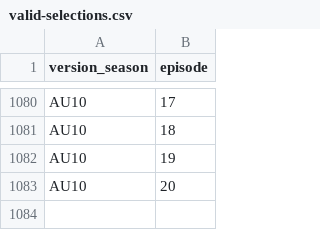
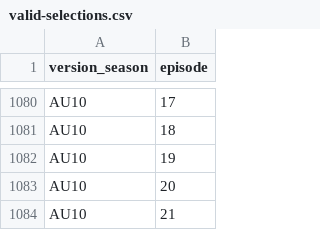
Before and after one commit to doehm/survivoR, a CSV file: dev/data/in-progress/valid-selections.csv, drawn as a sheet; only a part is shown, gaps mark what is left out.

```diff
--- a/dev/data/in-progress/valid-selections.csv
+++ b/dev/data/in-progress/valid-selections.csv
@@ -1083 +1083,2 @@ AU10,19
 AU10,20
+AU10,21
```
Also changed, not shown: dev/data/in-progress/AU10-boot-mapping.csv, 20 other files.
